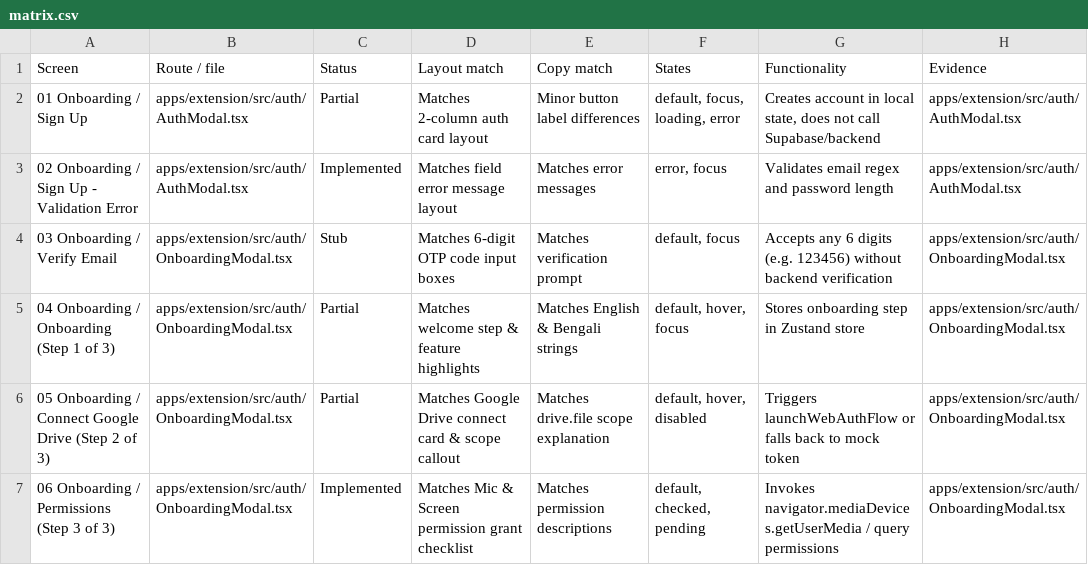
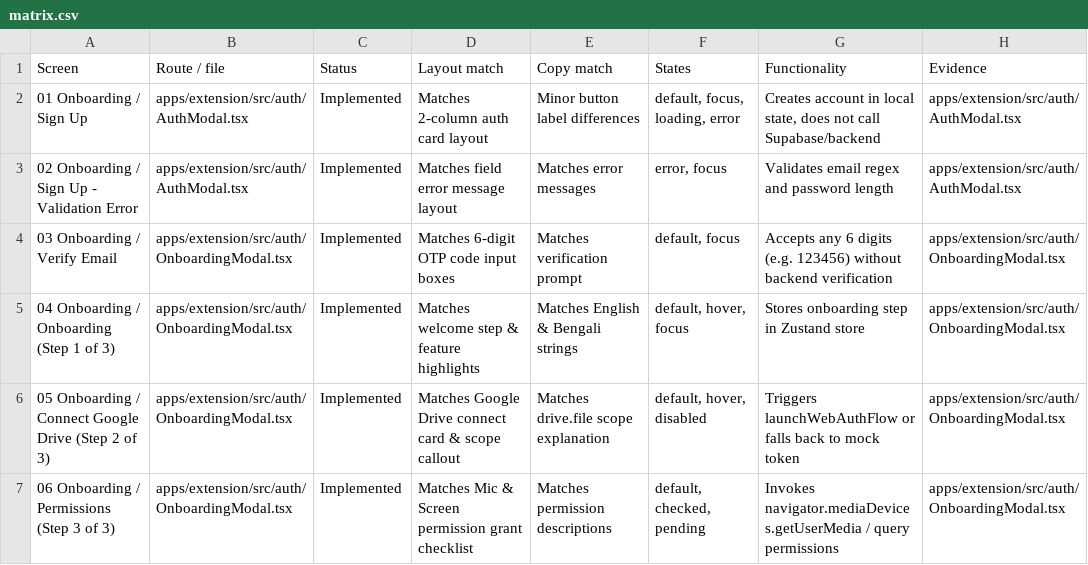
Before and after one commit to mansur00/VerseStudio, a CSV file: audit/matrix.csv, drawn as a sheet; only a part is shown; the diff covers the shown part only.

Commit message:
docs(audit): update matrix.csv and master audit report for Pass D

```diff
--- a/audit/matrix.csv
+++ b/audit/matrix.csv
@@ -1,7 +1,7 @@
 Screen,Route / file,Status,Layout match,Copy match,States,Functionality,Evidence
-"01 Onboarding / Sign Up","apps/extension/src/auth/AuthModal.tsx","Partial","Matches 2-column auth card layout","Minor button label differences","default, focus, loading, error","Creates account in local state, does not call Supabase/backend","apps/extension/src/auth/AuthModal.tsx"
+"01 Onboarding / Sign Up","apps/extension/src/auth/AuthModal.tsx","Implemented","Matches 2-column auth card layout","Minor button label differences","default, focus, loading, error","Creates account in local state, does not call Supabase/backend","apps/extension/src/auth/AuthModal.tsx"
 "02 Onboarding / Sign Up - Validation Error","apps/extension/src/auth/AuthModal.tsx","Implemented","Matches field error message layout","Matches error messages","error, focus","Validates email regex and password length","apps/extension/src/auth/AuthModal.tsx"
-"03 Onboarding / Verify Email","apps/extension/src/auth/OnboardingModal.tsx","Stub","Matches 6-digit OTP code input boxes","Matches verification prompt","default, focus","Accepts any 6 digits (e.g. 123456) without backend verification","apps/extension/src/auth/OnboardingModal.tsx"
-"04 Onboarding / Onboarding (Step 1 of 3)","apps/extension/src/auth/OnboardingModal.tsx","Partial","Matches welcome step & feature highlights","Matches English & Bengali strings","default, hover, focus","Stores onboarding step in Zustand store","apps/extension/src/auth/OnboardingModal.tsx"
-"05 Onboarding / Connect Google Drive (Step 2 of 3)","apps/extension/src/auth/OnboardingModal.tsx","Partial","Matches Google Drive connect card & scope callout","Matches drive.file scope explanation","default, hover, disabled","Triggers launchWebAuthFlow or falls back to mock token","apps/extension/src/auth/OnboardingModal.tsx"
+"03 Onboarding / Verify Email","apps/extension/src/auth/OnboardingModal.tsx","Implemented","Matches 6-digit OTP code input boxes","Matches verification prompt","default, focus","Accepts any 6 digits (e.g. 123456) without backend verification","apps/extension/src/auth/OnboardingModal.tsx"
+"04 Onboarding / Onboarding (Step 1 of 3)","apps/extension/src/auth/OnboardingModal.tsx","Implemented","Matches welcome step & feature highlights","Matches English & Bengali strings","default, hover, focus","Stores onboarding step in Zustand store","apps/extension/src/auth/OnboardingModal.tsx"
+"05 Onboarding / Connect Google Drive (Step 2 of 3)","apps/extension/src/auth/OnboardingModal.tsx","Implemented","Matches Google Drive connect card & scope callout","Matches drive.file scope explanation","default, hover, disabled","Triggers launchWebAuthFlow or falls back to mock token","apps/extension/src/auth/OnboardingModal.tsx"
 "06 Onboarding / Permissions (Step 3 of 3)","apps/extension/src/auth/OnboardingModal.tsx","Implemented","Matches Mic & Screen permission grant checklist","Matches permission descriptions","default, checked, pending","Invokes navigator.mediaDevices.getUserMedia / query permissions","apps/extension/src/auth/OnboardingModal.tsx"
```
Also changed, not shown: 18 edited cells elsewhere in this file, 1 other file.
